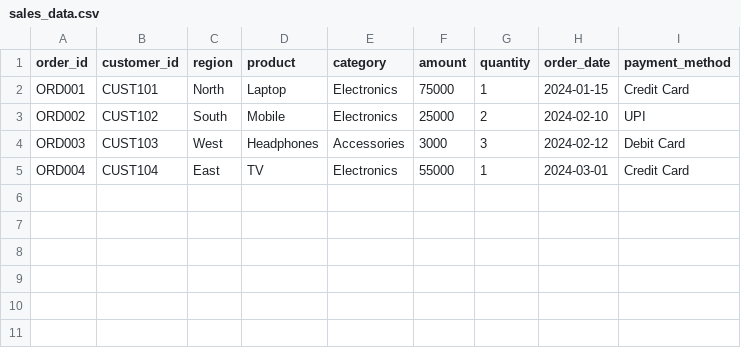
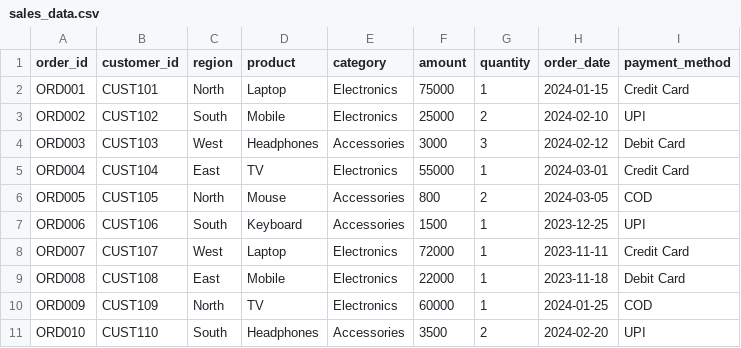
Before and after one commit to chandwork2349/aws-serverless-data-lake, a CSV file: data/sales_data.csv, drawn as a sheet; the diff names each change by its address in the sheet, - before the commit and + after, or states it on an @@ line.

Commit message:
Update sales_data.csv with new order entries
Added new sales records for orders and customers.

```diff
--- a/data/sales_data.csv
+++ b/data/sales_data.csv
+row 6: ORD005 | CUST105 | North | Mouse | Accessories | 800 | 2 | 2024-03-05 | COD
+row 7: ORD006 | CUST106 | South | Keyboard | Accessories | 1500 | 1 | 2023-12-25 | UPI
+row 8: ORD007 | CUST107 | West | Laptop | Electronics | 72000 | 1 | 2023-11-11 | Credit Card
+row 9: ORD008 | CUST108 | East | Mobile | Electronics | 22000 | 1 | 2023-11-18 | Debit Card
+row 10: ORD009 | CUST109 | North | TV | Electronics | 60000 | 1 | 2024-01-25 | COD
+row 11: ORD010 | CUST110 | South | Headphones | Accessories | 3500 | 2 | 2024-02-20 | UPI
```
